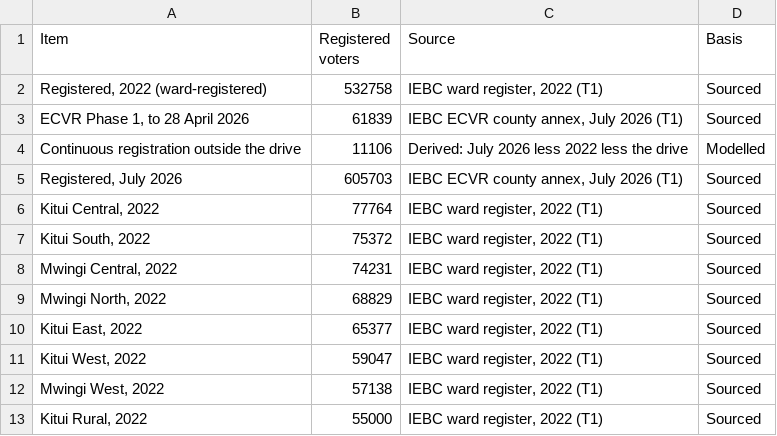
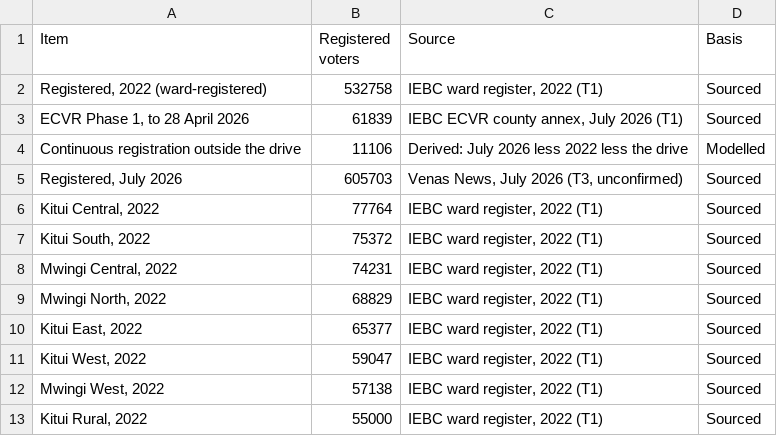
Before and after one commit to Muluvi/DR.-MAKALI-DIGITAL-CAMPAIGN-, a CSV file: public/data/fig-2-1-register.csv, drawn as a sheet.

```diff
--- a/public/data/fig-2-1-register.csv
+++ b/public/data/fig-2-1-register.csv
@@ -4,3 +4,3 @@ Item,Registered voters,Source,Basis
 Continuous registration outside the drive,11106,Derived: July 2026 less 2022 less the drive,Modelled
-"Registered, July 2026",605703,"IEBC ECVR county annex, July 2026 (T1)",Sourced
+"Registered, July 2026",605703,"Venas News, July 2026 (T3, unconfirmed)",Sourced
 "Kitui Central, 2022",77764,"IEBC ward register, 2022 (T1)",Sourced
```
Also changed, not shown: public/data/fig-6-1-dependencies.csv, 44 other files.
